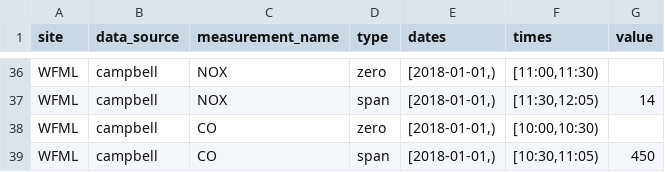
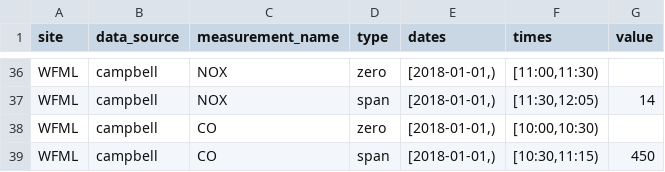
Before and after one commit to ASRCsoft/atmoschem.process, a CSV file: inst/extdata/autocals.csv, drawn as a sheet; only a part is shown, gaps mark what is left out.

Commit message:
Expand WFML CO span cal times

```diff
--- a/inst/extdata/autocals.csv
+++ b/inst/extdata/autocals.csv
@@ -38,2 +38,2 @@ WFML,campbell,NOX,span,"[2018-01-01,)","[11:30,12:05)",14
 WFML,campbell,CO,zero,"[2018-01-01,)","[10:00,10:30)",
-WFML,campbell,CO,span,"[2018-01-01,)","[10:30,11:05)",450
+WFML,campbell,CO,span,"[2018-01-01,)","[10:30,11:15)",450
```
